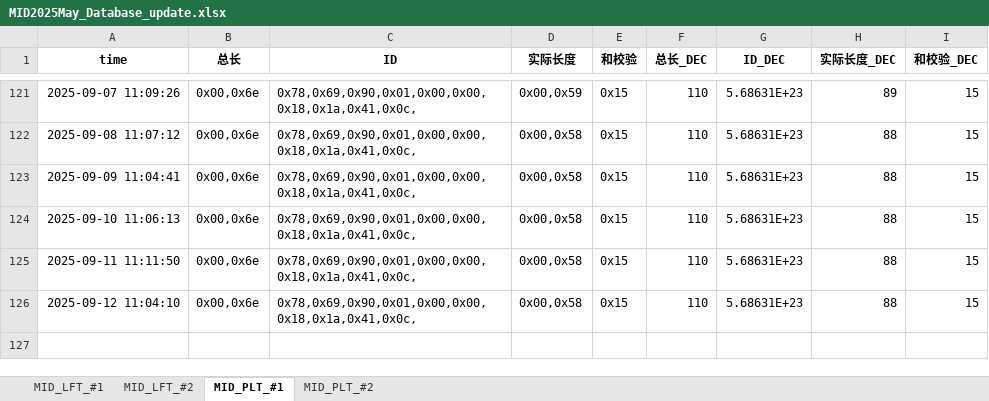
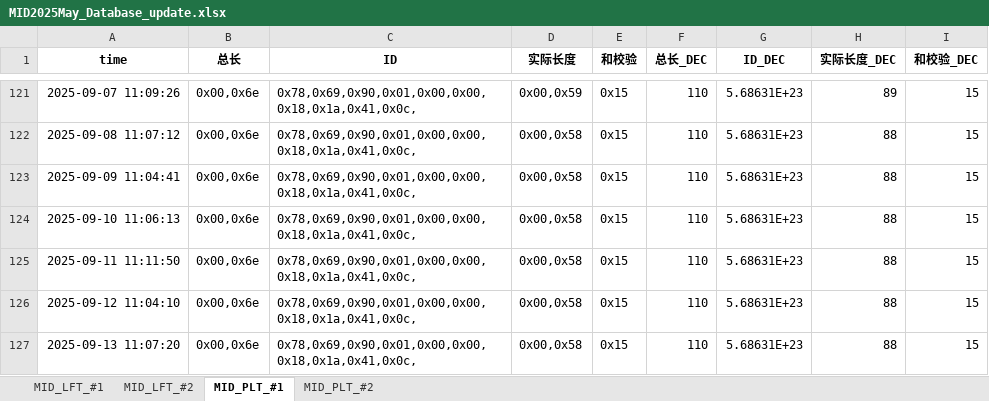
Before and after one commit to weichencsu/tbo_may2025, an Excel workbook: MID2025May_Database_update.xlsx, sheet MID_PLT_#1, drawn as a sheet; only a part is shown, gaps mark what is left out; values as stored, in another font and other column widths than the file's, no borders; the diff names each change by its address in the sheet, - before the commit and + after, or states it on an @@ line.

```diff
--- a/MID2025May_Database_update.xlsx (sheet MID_PLT_#1)
+++ b/MID2025May_Database_update.xlsx (sheet MID_PLT_#1)
+row 127: 2025-09-13 11:07:20 | 0x00,0x6e | 0x78,0x69,0x90,0x01,0x00,0x00,0x18,0x1a,0x41,0x0c, | 0x00,0x58 | 0x15 | 110 | 5.68631E+23 | 88 | 15
```
Also changed, not shown: sheet MID_PLT_#2, sheet MID_LFT_#1, sheet MID_LFT_#2.
